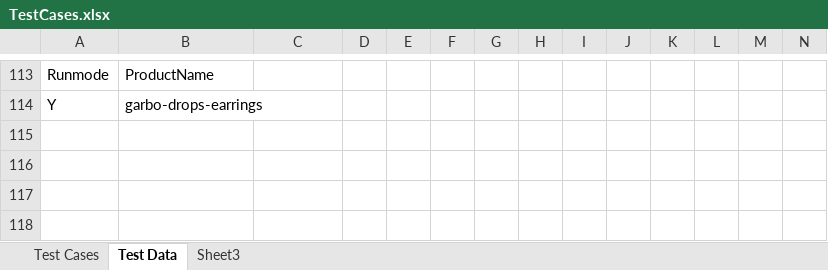
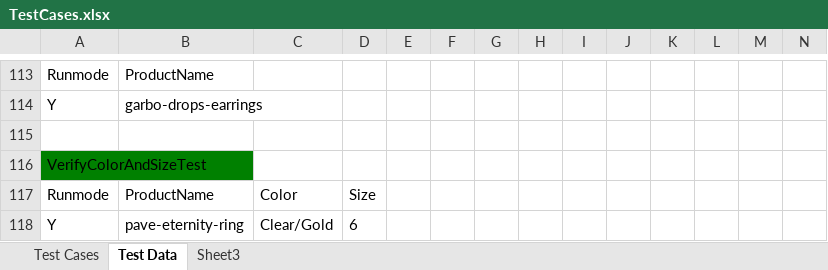
Before and after one commit to baublebar-qa/BaublebarTest, an Excel workbook: src/com/baublebar/data/TestCases.xlsx, sheet Test Data, drawn as a sheet; only a part is shown, gaps mark what is left out; values as stored, in another font and other column widths than the file's, no borders; rows hold the shown columns only; the diff names each change by its address in the sheet, - before the commit and + after, or states it on an @@ line.

Commit message:
Update Color and size test

```diff
--- a/src/com/baublebar/data/TestCases.xlsx (sheet Test Data)
+++ b/src/com/baublebar/data/TestCases.xlsx (sheet Test Data)
+row 115: (empty)
+row 116: VerifyColorAndSizeTest
+row 117: Runmode | ProductName | Color | Size
+row 118: Y | pave-eternity-ring | Clear/Gold | 6
```
Also changed, not shown: sheet Test Cases, 3 other files.
